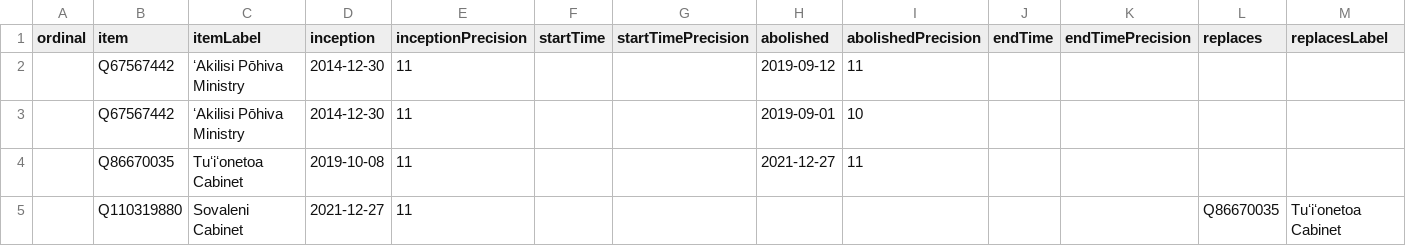
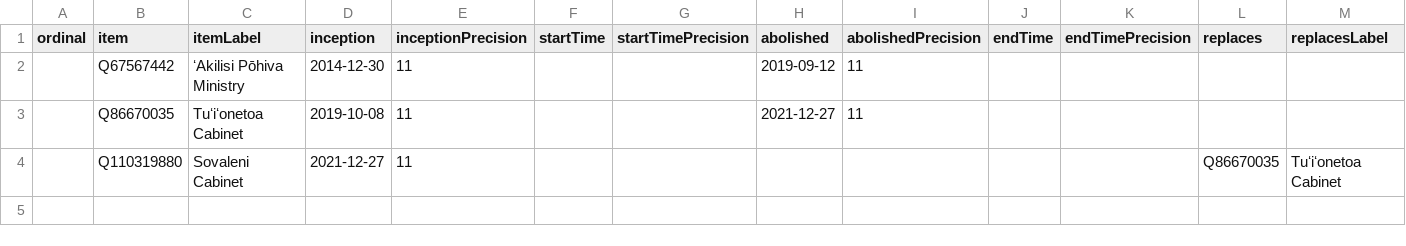
Before and after one commit to every-politician-scrapers/tonga-ministers, a CSV file: wikidata/results/all-cabinets.csv, drawn as a sheet; only a part is shown; rows hold the shown columns only; the diff names each change by its address in the sheet, - before the commit and + after, or states it on an @@ line.

Commit message:
Run SPARQL queries

```diff
--- a/wikidata/results/all-cabinets.csv
+++ b/wikidata/results/all-cabinets.csv
-row 3:  | Q67567442 | ʻAkilisi Pōhiva Ministry | 2014-12-30 | 11 |  |  | 2019-09-01 | 10
```
